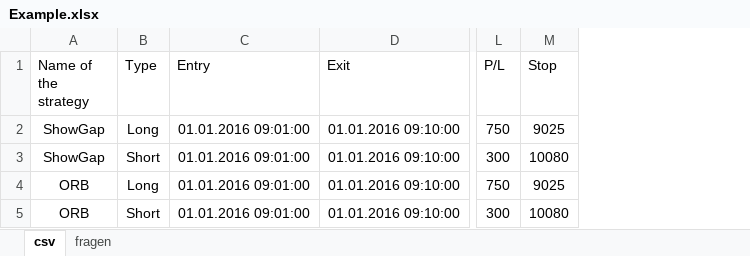
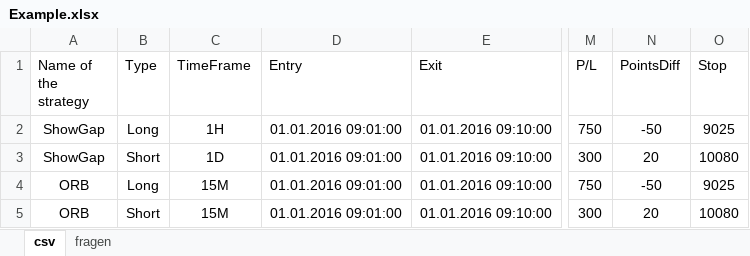
Before and after one commit to simonpucher/AgenaTrader, an Excel workbook: Statistic/Example.xlsx, sheet csv, drawn as a sheet; only a part is shown, gaps mark what is left out; values as stored, in another font and other column widths than the file's, no borders; the diff names each change by its address in the sheet, - before the commit and + after, or states it on an @@ line.

Commit message:
additional fields timeframe and pointsdiff
additional fields timeframe and pointsdiff

```diff
--- a/Statistic/Example.xlsx (sheet csv)
+++ b/Statistic/Example.xlsx (sheet csv)
+column C (TimeFrame), rows 2-5: 1H | 1D | 15M | 15M
+column N (PointsDiff), rows 2-5: -50 | 20 | -50 | 20
```
